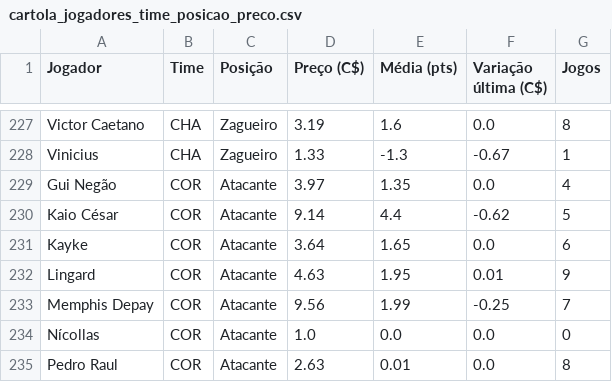
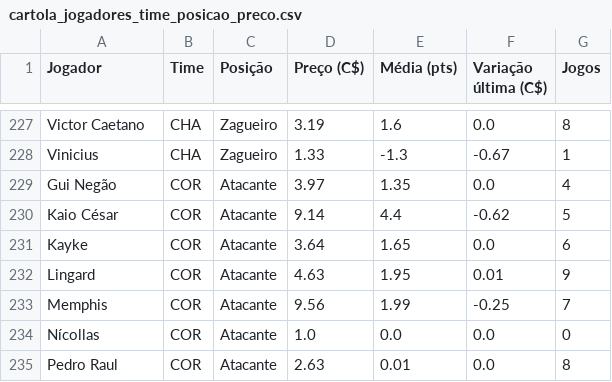
Before and after one commit to renatovarges/Live-TCC-Projeto-FInal, a CSV file: cartola_jogadores_time_posicao_preco.csv, drawn as a sheet; only a part is shown, gaps mark what is left out.

```diff
--- a/cartola_jogadores_time_posicao_preco.csv
+++ b/cartola_jogadores_time_posicao_preco.csv
@@ -232,3 +232,3 @@ Kayke,COR,Atacante,3.64,1.65,0.0,6
 Lingard,COR,Atacante,4.63,1.95,0.01,9
-Memphis Depay,COR,Atacante,9.56,1.99,-0.25,7
+Memphis,COR,Atacante,9.56,1.99,-0.25,7
 Nícollas,COR,Atacante,1.0,0.0,0.0,0
```
